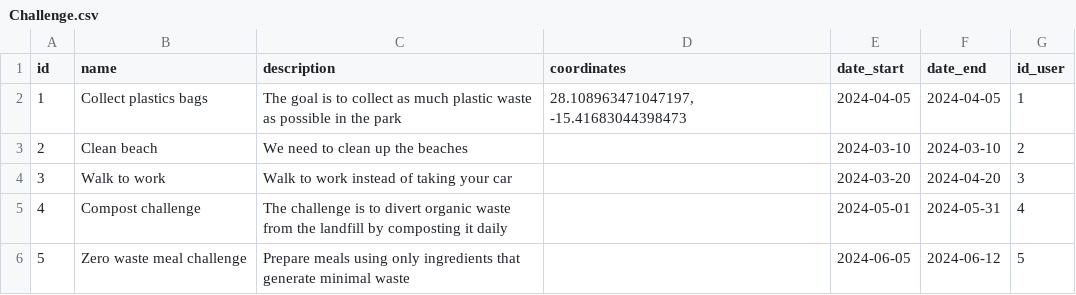
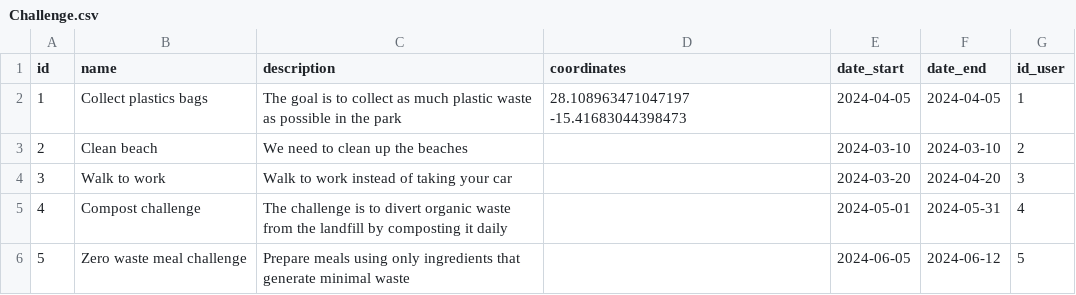
Before and after one commit to PvJorgensen/EcoCoders, a CSV file: Data/Challenge.csv, drawn as a sheet.

```diff
--- a/Data/Challenge.csv
+++ b/Data/Challenge.csv
@@ -1,3 +1,3 @@
 "id","name","description","coordinates","date_start","date_end","id_user"
-1, "Collect plastics bags", "The goal is to collect as much plastic waste as possible in the park", "28.108963471047197, -15.41683044398473", "2024-04-05", "2024-04-05",1
+1, "Collect plastics bags", "The goal is to collect as much plastic waste as possible in the park", "28.108963471047197 -15.41683044398473", "2024-04-05", "2024-04-05",1
 2, "Clean beach", "We need to clean up the beaches", "", "2024-03-10", "2024-03-10", 2
```
Also changed, not shown: Data/Events.csv, Data/Tips.csv, 2 other files.
